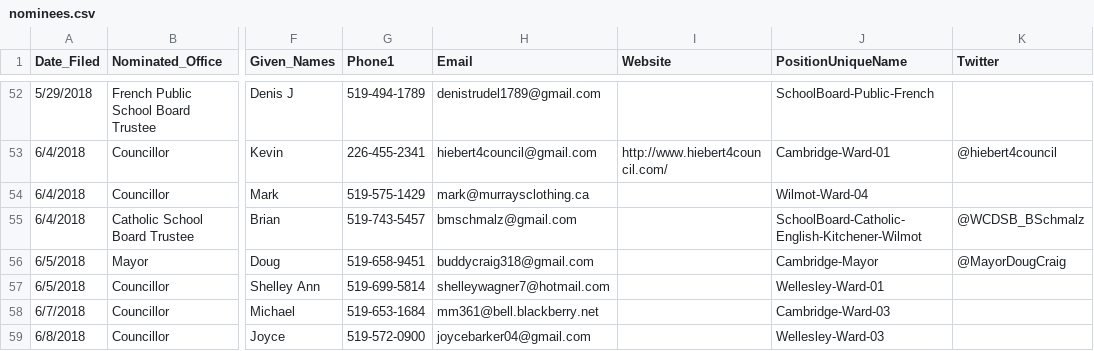
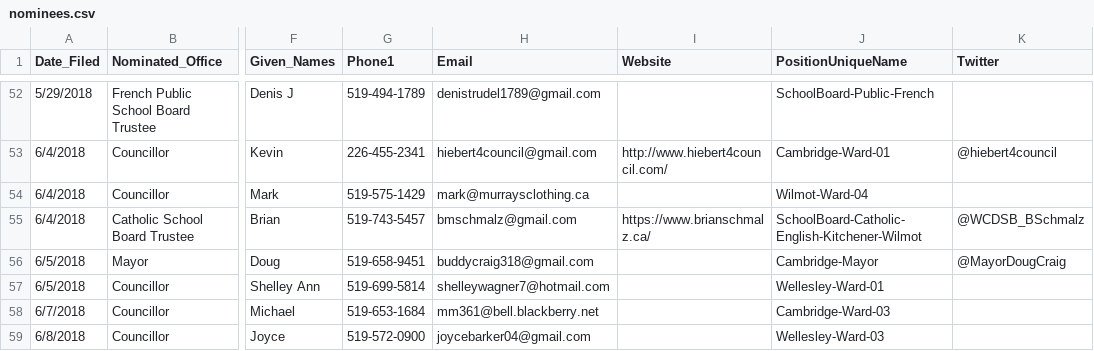
Before and after one commit to s-kennedy/wr-votes, a CSV file: _data/sync/nominees.csv, drawn as a sheet; only a part is shown, gaps mark what is left out; the diff names each change by its address in the sheet, - before the commit and + after, or states it on an @@ line.

Commit message:
Add Brian Schmalz website

```diff
--- a/_data/sync/nominees.csv
+++ b/_data/sync/nominees.csv
-I55 (Website): (empty)
+I55 (Website): https://www.brianschmalz.ca/
```
